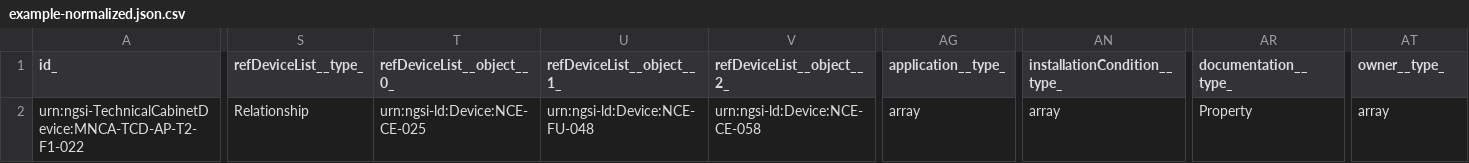
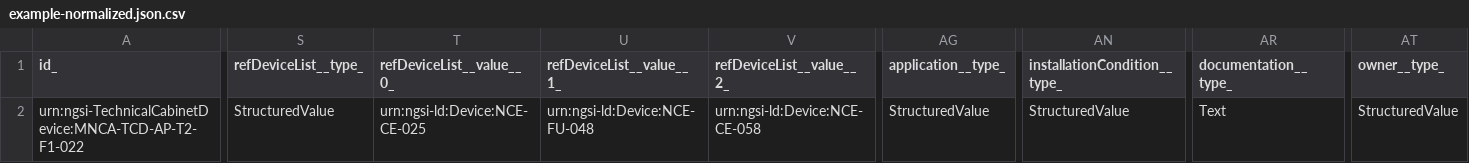
Before and after one commit to smart-data-models/dataModel.Energy, a CSV file: TechnicalCabinetDevice/examples/example-normalized.json.csv, drawn as a sheet; only a part is shown, gaps mark what is left out; the diff covers the shown part only; the diff names each change by its address in the sheet, - before the commit and + after, or states it on an @@ line.

Commit message:
Exported example to csv example-normalized.json

```diff
--- a/TechnicalCabinetDevice/examples/example-normalized.json.csv
+++ b/TechnicalCabinetDevice/examples/example-normalized.json.csv
-T1: refDeviceList__object__0_
+T1: refDeviceList__value__0_
-U1: refDeviceList__object__1_
+U1: refDeviceList__value__1_
-V1: refDeviceList__object__2_
+V1: refDeviceList__value__2_
-S2 (refDeviceList__type_): Relationship
+S2 (refDeviceList__type_): StructuredValue
-AG2 (application__type_): array
+AG2 (application__type_): StructuredValue
-AN2 (installationCondition__type_): array
+AN2 (installationCondition__type_): StructuredValue
-AR2 (documentation__type_): Property
+AR2 (documentation__type_): Text
-AT2 (owner__type_): array
+AT2 (owner__type_): StructuredValue
```
Also changed, not shown: 10 edited cells elsewhere in this file.
